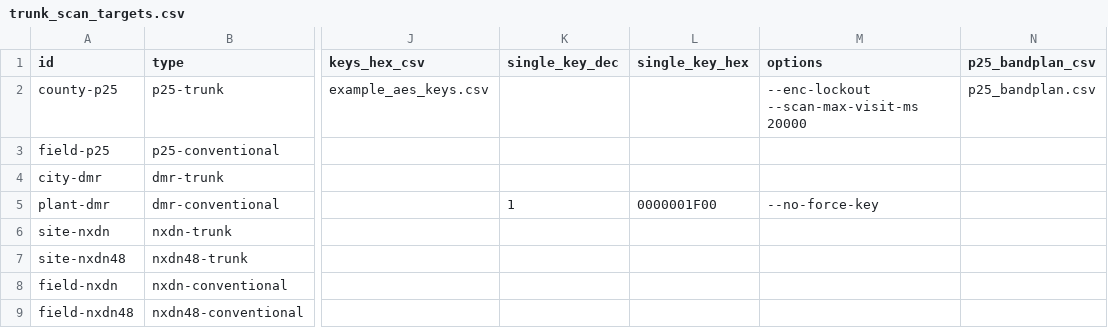
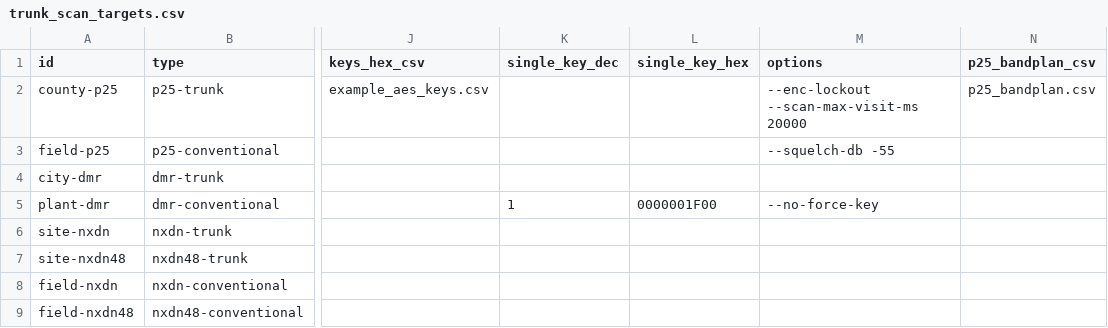
Before and after one commit to arancormonk/dsd-neo, a CSV file: examples/trunk_scan_targets.csv, drawn as a sheet; only a part is shown, gaps mark what is left out; the diff names each change by its address in the sheet, - before the commit and + after, or states it on an @@ line.

```diff
--- a/examples/trunk_scan_targets.csv
+++ b/examples/trunk_scan_targets.csv
-M3 (options): (empty)
+M3 (options): --squelch-db -55
```
Also changed, not shown: examples/conventional_scan_options.csv, 7 other files.
